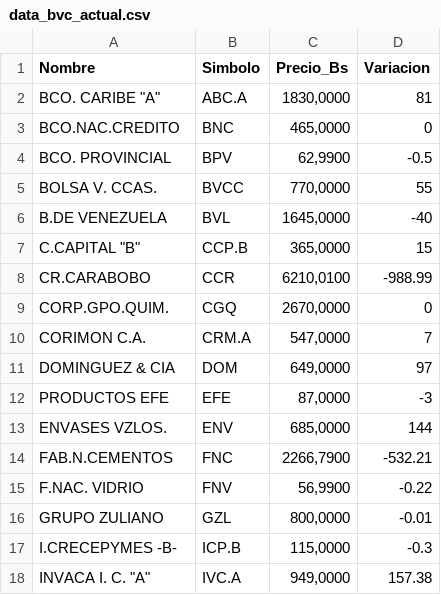
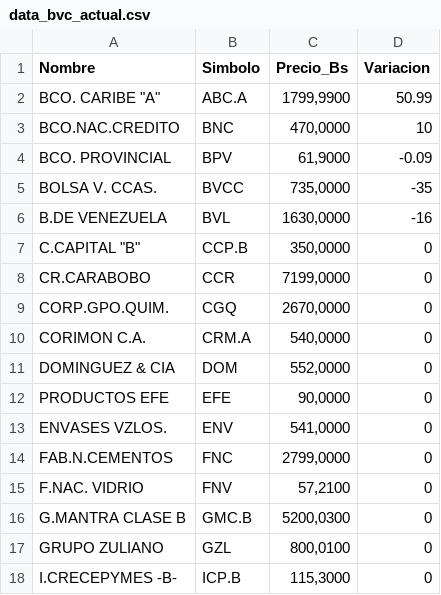
Before and after one commit to JoseAlirioCardoza/BVC, a CSV file: data_bvc_actual.csv, drawn as a sheet; only a part is shown; the diff covers the shown part only.

```diff
--- a/data_bvc_actual.csv
+++ b/data_bvc_actual.csv
@@ -1,18 +1,18 @@
 Nombre,Simbolo,Precio_Bs,Variacion
-"BCO. CARIBE ""A""",ABC.A,"1830,0000",81
-BCO.NAC.CREDITO,BNC,"465,0000",0
-BCO. PROVINCIAL,BPV,"62,9900",-0.5
-BOLSA V. CCAS.,BVCC,"770,0000",55
-B.DE VENEZUELA,BVL,"1645,0000",-40
-"C.CAPITAL ""B""",CCP.B,"365,0000",15
-CR.CARABOBO,CCR,"6210,0100",-988.99
+"BCO. CARIBE ""A""",ABC.A,"1799,9900",50.99
+BCO.NAC.CREDITO,BNC,"470,0000",10
+BCO. PROVINCIAL,BPV,"61,9000",-0.09
+BOLSA V. CCAS.,BVCC,"735,0000",-35
+B.DE VENEZUELA,BVL,"1630,0000",-16
+"C.CAPITAL ""B""",CCP.B,"350,0000",0
+CR.CARABOBO,CCR,"7199,0000",0
 CORP.GPO.QUIM.,CGQ,"2670,0000",0
-CORIMON C.A.,CRM.A,"547,0000",7
-DOMINGUEZ & CIA,DOM,"649,0000",97
-PRODUCTOS EFE,EFE,"87,0000",-3
-ENVASES VZLOS.,ENV,"685,0000",144
-FAB.N.CEMENTOS,FNC,"2266,7900",-532.21
-F.NAC. VIDRIO,FNV,"56,9900",-0.22
-GRUPO ZULIANO,GZL,"800,0000",-0.01
-I.CRECEPYMES -B-,ICP.B,"115,0000",-0.3
-"INVACA I. C. ""A""",IVC.A,"949,0000",157.38
+CORIMON C.A.,CRM.A,"540,0000",0
+DOMINGUEZ & CIA,DOM,"552,0000",0
+PRODUCTOS EFE,EFE,"90,0000",0
+ENVASES VZLOS.,ENV,"541,0000",0
+FAB.N.CEMENTOS,FNC,"2799,0000",0
+F.NAC. VIDRIO,FNV,"57,2100",0
+G.MANTRA CLASE B,GMC.B,"5200,0300",0
+GRUPO ZULIANO,GZL,"800,0100",0
+I.CRECEPYMES -B-,ICP.B,"115,3000",0
```
Also changed, not shown: 29 edited cells elsewhere in this file.
